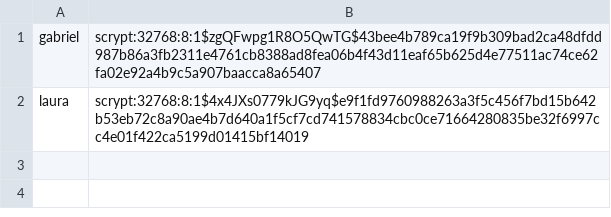
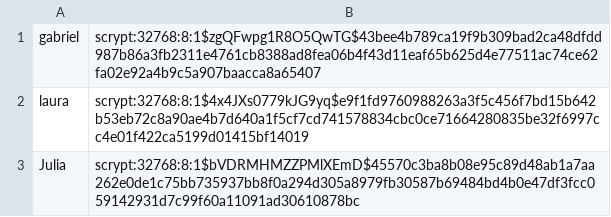
Before and after one commit to gabriel-domonte/TrocaPrato, a CSV file: app/data/usuarios.csv, drawn as a sheet; the diff names each change by its address in the sheet, - before the commit and + after, or states it on an @@ line.

```diff
--- a/app/data/usuarios.csv
+++ b/app/data/usuarios.csv
+row 3: Julia | scrypt:32768:8:1$bVDRMHMZZPMlXEmD$45570c3ba8b08e95c89d48ab1a7aa262e0de1c75bb735937bb8f0a294d305a8979fb30587b69484bd4b0e47df3fcc059142931d7c99f60a11091ad30610878bc
```
Also changed, not shown: 11 other files.
